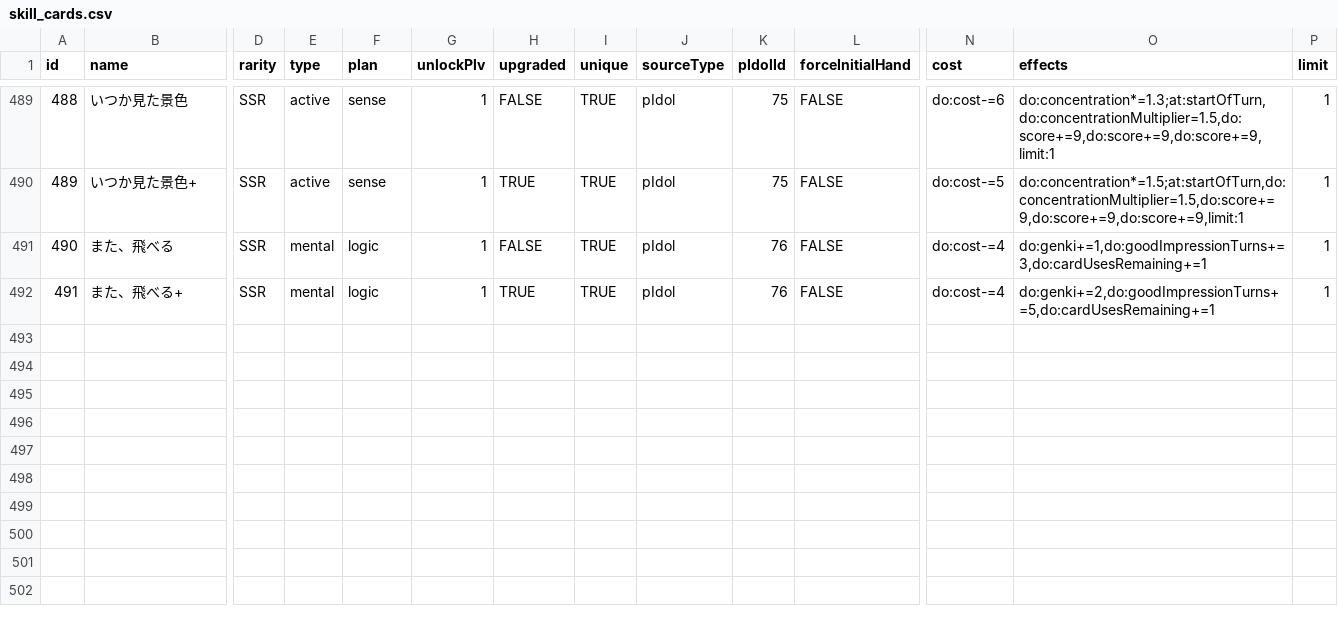
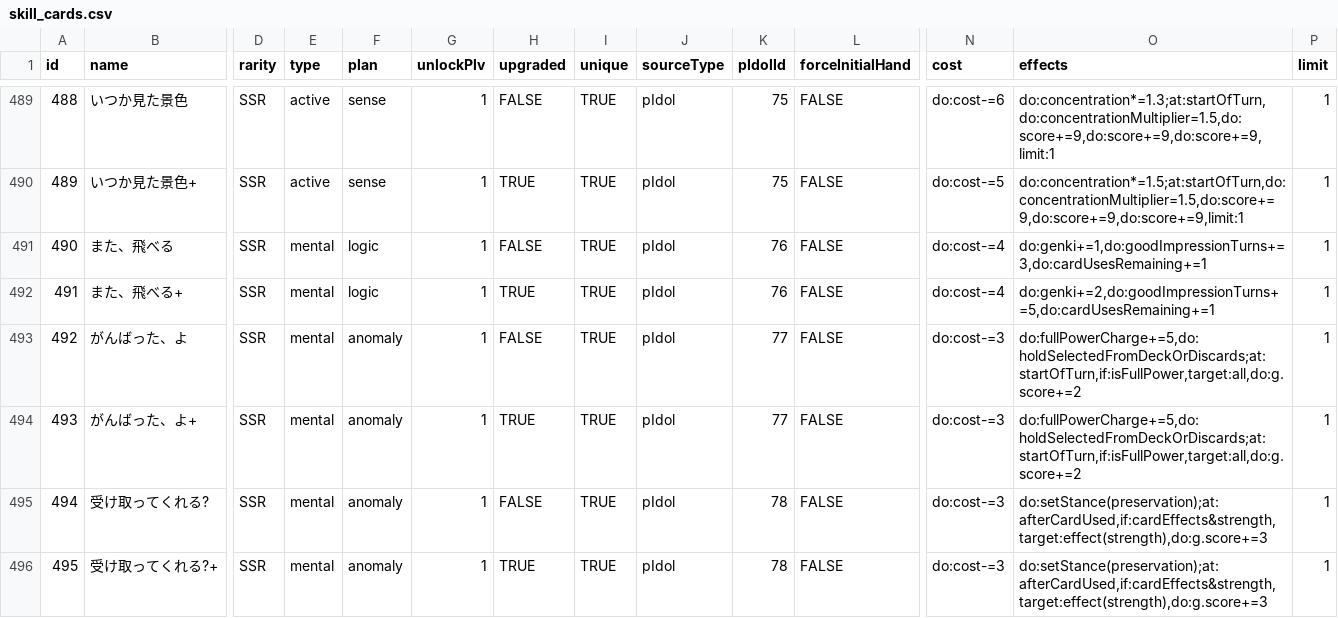
Before and after one commit to surisuririsu/gakumas-data, a CSV file: csv/skill_cards.csv, drawn as a sheet; only a part is shown, gaps mark what is left out; rows hold the shown columns only; the diff names each change by its address in the sheet, - before the commit and + after, or states it on an @@ line.

```diff
--- a/csv/skill_cards.csv
+++ b/csv/skill_cards.csv
+row 493: 492 | がんばった、よ | SSR | mental | anomaly | 1 | FALSE | TRUE | pIdol | 77 | FALSE | do:cost-=3 | do:fullPowerCharge+=5,do:holdSelectedFromDeckOrDiscards;at:startOfTurn,if:isFullPower,target:all,do:g.score+=2 | 1
+row 494: 493 | がんばった、よ+ | SSR | mental | anomaly | 1 | TRUE | TRUE | pIdol | 77 | FALSE | do:cost-=3 | do:fullPowerCharge+=5,do:holdSelectedFromDeckOrDiscards;at:startOfTurn,if:isFullPower,target:all,do:g.score+=2 | 1
+row 495: 494 | 受け取ってくれる? | SSR | mental | anomaly | 1 | FALSE | TRUE | pIdol | 78 | FALSE | do:cost-=3 | do:setStance(preservation);at:afterCardUsed,if:cardEffects&strength,target:effect(strength),do:g.score+=3 | 1
+row 496: 495 | 受け取ってくれる?+ | SSR | mental | anomaly | 1 | TRUE | TRUE | pIdol | 78 | FALSE | do:cost-=3 | do:setStance(preservation);at:afterCardUsed,if:cardEffects&strength,target:effect(strength),do:g.score+=3 | 1
```
Also changed, not shown: csv/p_idols.csv, csv/p_items.csv, 30 other files.
